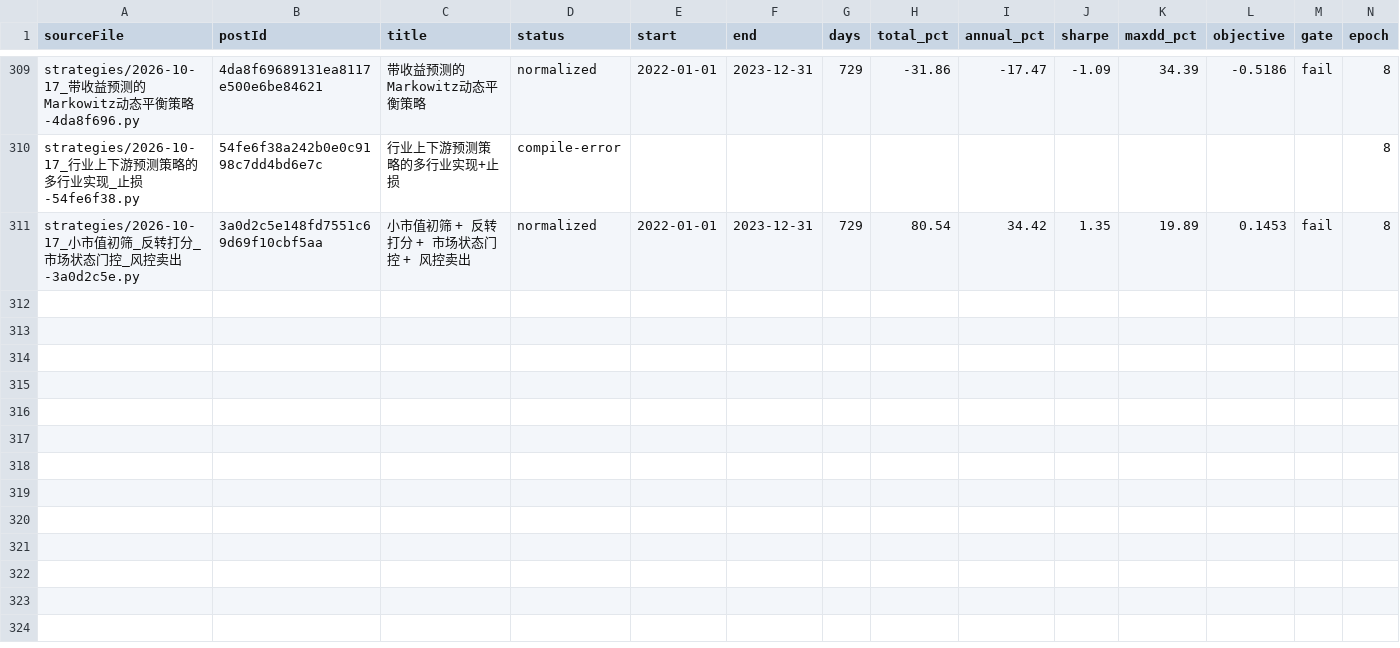
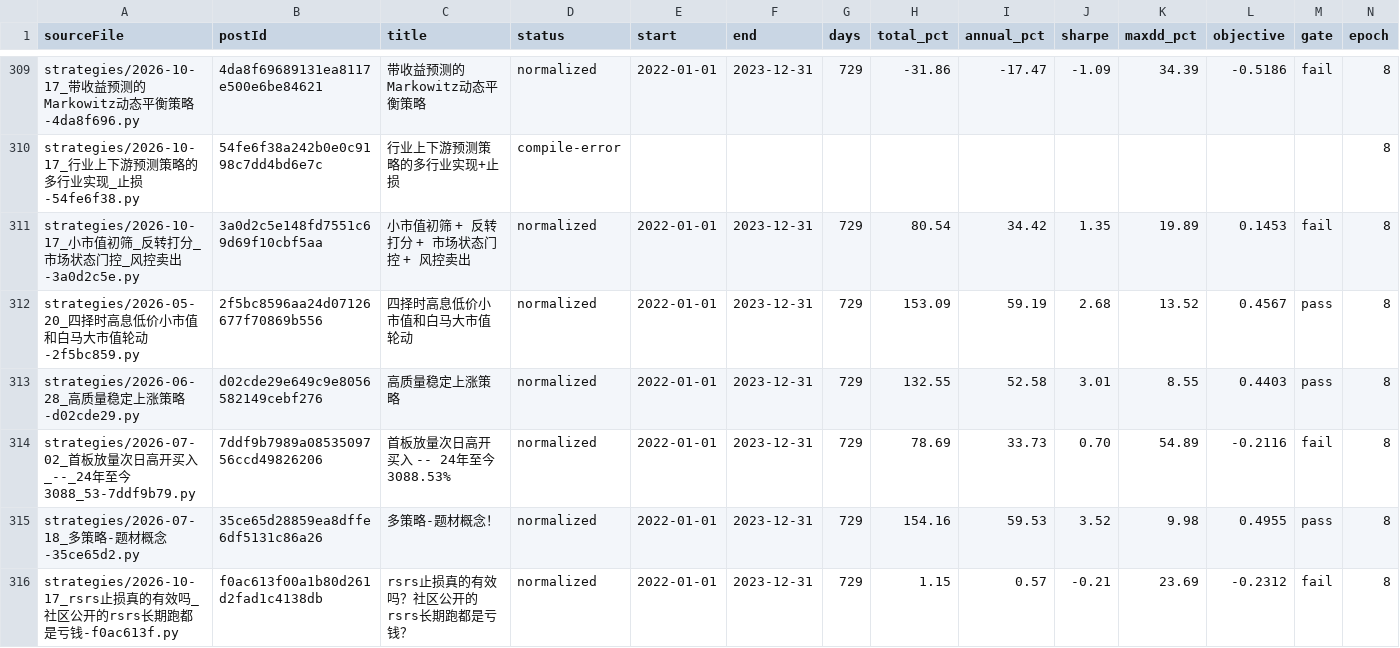
Before and after one commit to MohanShen/join-quant, a TSV file: harness/normalize-train.tsv, drawn as a sheet; only a part is shown, gaps mark what is left out; the diff names each change by its address in the sheet, - before the commit and + after, or states it on an @@ line.

```diff
--- a/harness/normalize-train.tsv
+++ b/harness/normalize-train.tsv
+row 312: strategies/2026-05-20_四择时高息低价小市值和白马大市值轮动-2f5bc859.py | 2f5bc8596aa24d07126677f70869b556 | 四择时高息低价小市值和白马大市值轮动 | normalized | 2022-01-01 | 2023-12-31 | 729 | 153.09 | 59.19 | 2.68 | 13.52 | 0.4567 | pass | 8
+row 313: strategies/2026-06-28_高质量稳定上涨策略-d02cde29.py | d02cde29e649c9e8056582149cebf276 | 高质量稳定上涨策略 | normalized | 2022-01-01 | 2023-12-31 | 729 | 132.55 | 52.58 | 3.01 | 8.55 | 0.4403 | pass | 8
+row 314: strategies/2026-07-02_首板放量次日高开买入_--_24年至今3088_53-7ddf9b79.py | 7ddf9b7989a0853509756ccd49826206 | 首板放量次日高开买入 -- 24年至今3088.53% | normalized | 2022-01-01 | 2023-12-31 | 729 | 78.69 | 33.73 | 0.70 | 54.89 | -0.2116 | fail | 8
+row 315: strategies/2026-07-18_多策略-题材概念-35ce65d2.py | 35ce65d28859ea8dffe6df5131c86a26 | 多策略-题材概念！ | normalized | 2022-01-01 | 2023-12-31 | 729 | 154.16 | 59.53 | 3.52 | 9.98 | 0.4955 | pass | 8
+row 316: strategies/2026-10-17_rsrs止损真的有效吗_社区公开的rsrs长期跑都是亏钱-f0ac613f.py | f0ac613f00a1b80d261d2fad1c4138db | rsrs止损真的有效吗？社区公开的rsrs长期跑都是亏钱？ | normalized | 2022-01-01 | 2023-12-31 | 729 | 1.15 | 0.57 | -0.21 | 23.69 | -0.2312 | fail | 8
```
Also changed, not shown: 7 other files.
